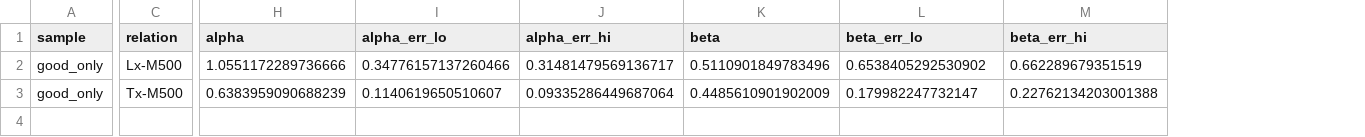
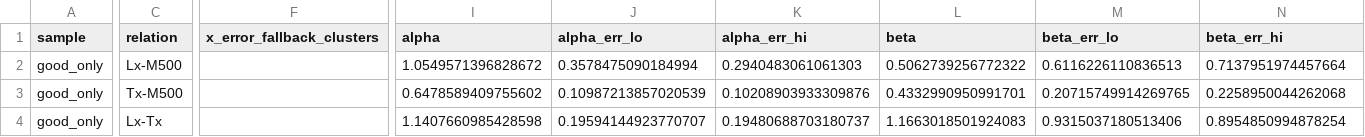
Before and after one commit to ChineseCricket/X-scale, a CSV file: output/products/scaling/scaling_linmix_fixed_evolution_good_only_summary.csv, drawn as a sheet; only a part is shown, gaps mark what is left out; addresses are those after the commit; rows hold the shown columns only; the diff covers the shown part only; the diff names each change by its address in the sheet, - before the commit and + after, or states it on an @@ line.

```diff
--- a/output/products/scaling/scaling_linmix_fixed_evolution_good_only_summary.csv
+++ b/output/products/scaling/scaling_linmix_fixed_evolution_good_only_summary.csv
+column F (x_error_fallback_clusters), empty
-I2 (alpha): 1.0551172289736666
+I2 (alpha): 1.0549571396828672
-J2 (alpha_err_lo): 0.34776157137260466
+J2 (alpha_err_lo): 0.3578475090184994
-K2 (alpha_err_hi): 0.31481479569136717
+K2 (alpha_err_hi): 0.2940483061061303
-L2 (beta): 0.5110901849783496
+L2 (beta): 0.5062739256772322
-M2 (beta_err_lo): 0.6538405292530902
+M2 (beta_err_lo): 0.6116226110836513
-N2 (beta_err_hi): 0.662289679351519
+N2 (beta_err_hi): 0.7137951974457664
-I3 (alpha): 0.6383959090688239
+I3 (alpha): 0.6478589409755602
-J3 (alpha_err_lo): 0.1140619650510607
+J3 (alpha_err_lo): 0.10987213857020539
-K3 (alpha_err_hi): 0.09335286449687064
+K3 (alpha_err_hi): 0.10208903933309876
-L3 (beta): 0.4485610901902009
+L3 (beta): 0.4332990950991701
-M3 (beta_err_lo): 0.179982247732147
+M3 (beta_err_lo): 0.20715749914269765
-N3 (beta_err_hi): 0.22762134203001388
+N3 (beta_err_hi): 0.2258950044262068
+row 4: good_only | Lx-Tx |  | 1.1407660985428598 | 0.19594144923770707 | 0.19480688703180737 | 1.1663018501924083 | 0.9315037180513406 | 0.8954850994878254
```
Also changed, not shown: 10 edited cells elsewhere in this file, output/products/scaling/scaling_linmix_fixed_evolution_all_summary.csv, output/products/scaling/scaling_linmix_fixed_evolution_comparison_summary.csv, 16 other files.
